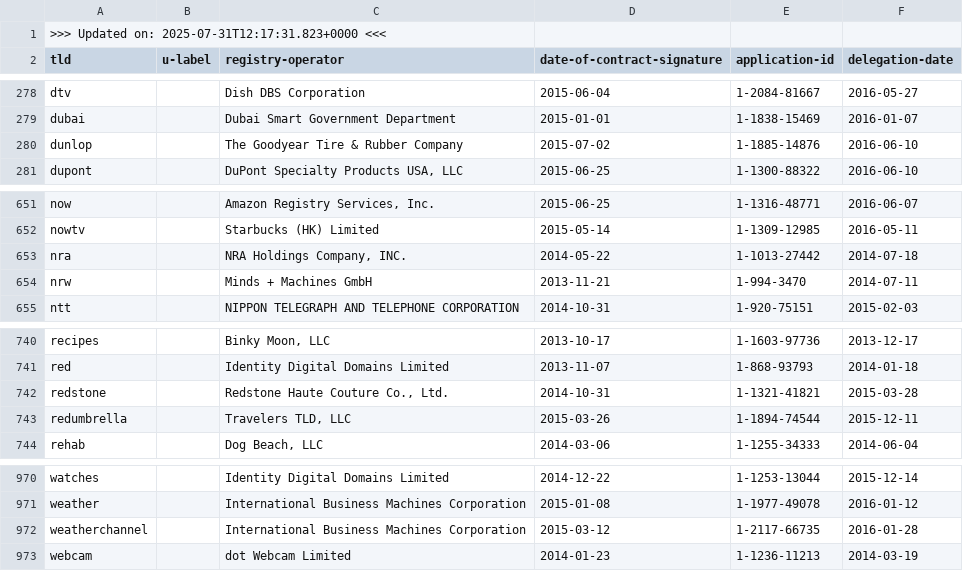
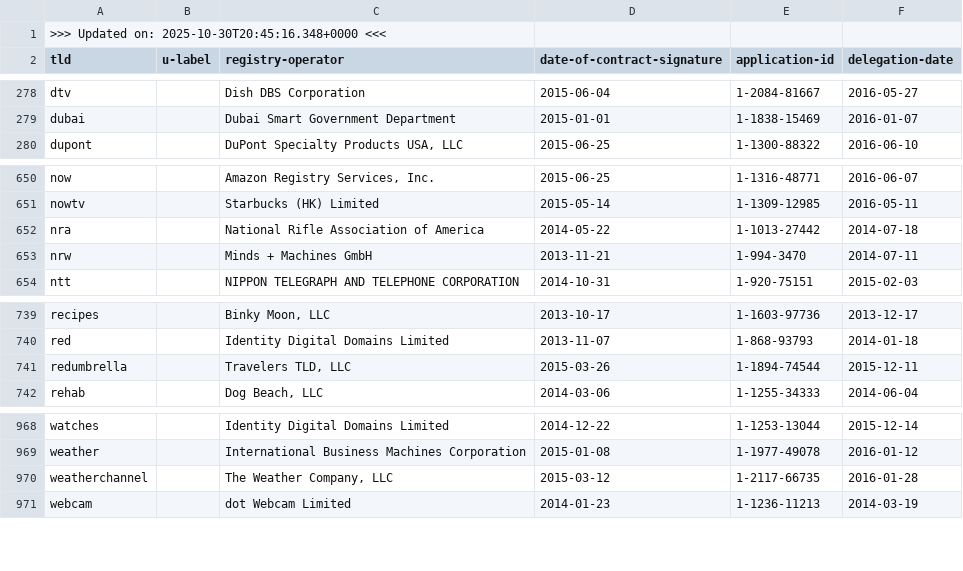
Before and after one commit to certlint/certlint, a CSV file: data/newgtlds.csv, drawn as a sheet; only a part is shown, gaps mark what is left out.

Commit message:
Update data files.

```diff
--- a/data/newgtlds.csv
+++ b/data/newgtlds.csv
@@ -1,2 +1,2 @@
->>> Updated on: 2025-07-31T12:17:31.823+0000 <<<
+>>> Updated on: 2025-10-30T20:45:16.348+0000 <<<
 "tld","u-label","registry-operator","date-of-contract-signature","application-id","delegation-date"
@@ -279,3 +279,2 @@
 "dubai","","Dubai Smart Government Department","2015-01-01","1-1838-15469","2016-01-07"
-"dunlop","","The Goodyear Tire & Rubber Company","2015-07-02","1-1885-14876","2016-06-10"
 "dupont","","DuPont Specialty Products USA, LLC","2015-06-25","1-1300-88322","2016-06-10"
@@ -652,3 +651,3 @@
 "nowtv","","Starbucks (HK) Limited","2015-05-14","1-1309-12985","2016-05-11"
-"nra","","NRA Holdings Company, INC.","2014-05-22","1-1013-27442","2014-07-18"
+"nra","","National Rifle Association of America","2014-05-22","1-1013-27442","2014-07-18"
 "nrw","","Minds + Machines GmbH","2013-11-21","1-994-3470","2014-07-11"
@@ -741,3 +740,2 @@
 "red","","Identity Digital Domains Limited","2013-11-07","1-868-93793","2014-01-18"
-"redstone","","Redstone Haute Couture Co., Ltd.","2014-10-31","1-1321-41821","2015-03-28"
 "redumbrella","","Travelers TLD, LLC","2015-03-26","1-1894-74544","2015-12-11"
@@ -971,3 +969,3 @@
 "weather","","International Business Machines Corporation","2015-01-08","1-1977-49078","2016-01-12"
-"weatherchannel","","International Business Machines Corporation","2015-03-12","1-2117-66735","2016-01-28"
+"weatherchannel","","The Weather Company, LLC","2015-03-12","1-2117-66735","2016-01-28"
 "webcam","","dot Webcam Limited","2014-01-23","1-1236-11213","2014-03-19"
```
Also changed, not shown: data/special-use-domain.csv, 2 other files.
